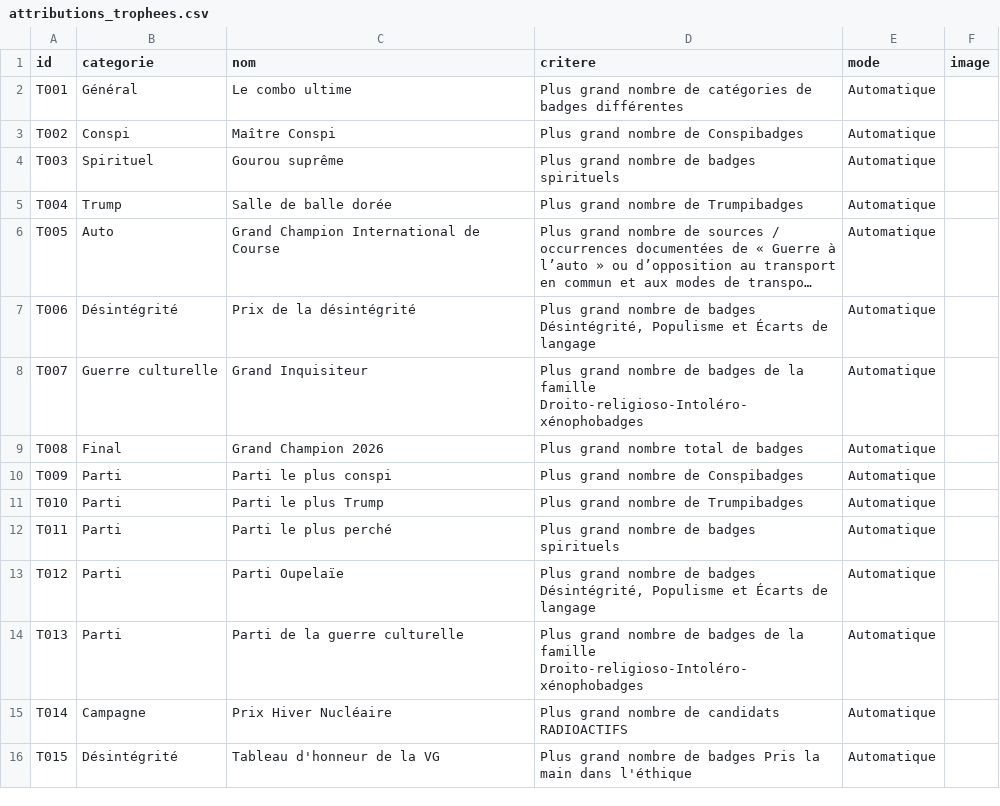
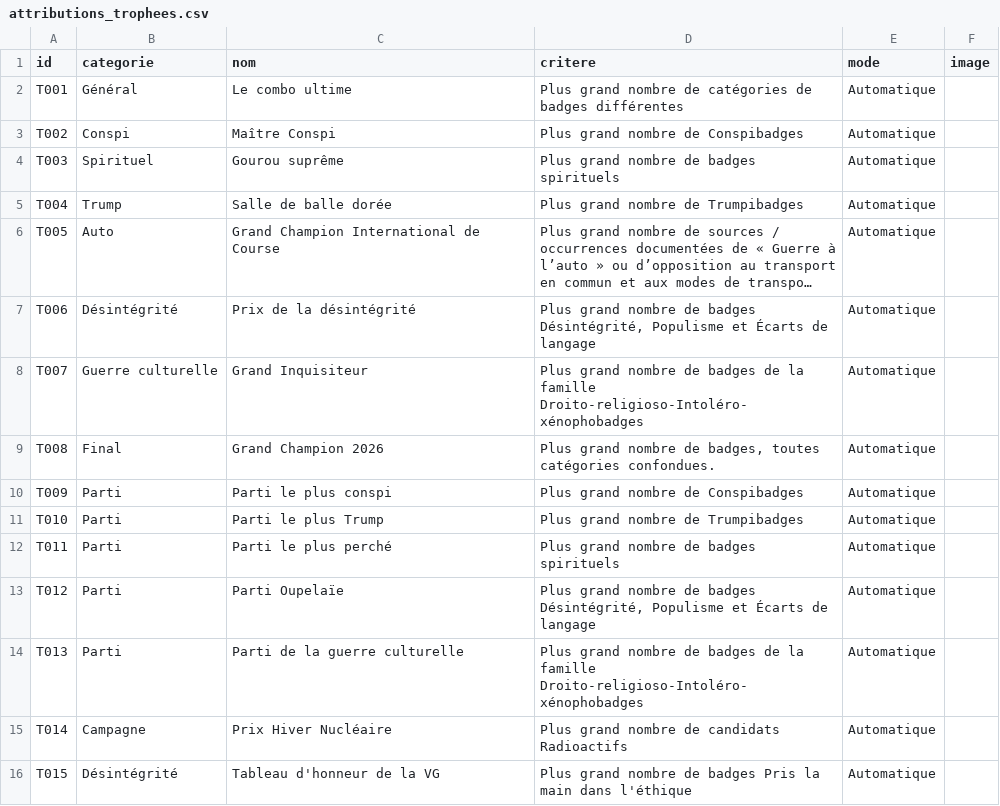
Before and after one commit to Discredit125/discredit125, a CSV file: data/attributions_trophees.csv, drawn as a sheet; long unchanged cells end in ….

```diff
--- a/data/attributions_trophees.csv
+++ b/data/attributions_trophees.csv
@@ -8,3 +8,3 @@ T006;Désintégrité;Prix de la désintégrité;Plus grand nombre de badges Dés
 T007;Guerre culturelle;Grand Inquisiteur;Plus grand nombre de badges de la famille Droito-religioso-Intoléro-xénophobadges;Automatique;
-T008;Final;Grand Champion 2026;Plus grand nombre total de badges;Automatique;
+T008;Final;Grand Champion 2026;Plus grand nombre de badges, toutes catégories confondues.;Automatique;
 T009;Parti;Parti le plus conspi;Plus grand nombre de Conspibadges;Automatique;
@@ -14,3 +14,3 @@ T012;Parti;Parti Oupelaïe;Plus grand nombre de badges Désintégrité, Populism
 T013;Parti;Parti de la guerre culturelle;Plus grand nombre de badges de la famille Droito-religioso-Intoléro-xénophobadges;Automatique;
-T014;Campagne;Prix Hiver Nucléaire;Plus grand nombre de candidats RADIOACTIFS;Automatique;
+T014;Campagne;Prix Hiver Nucléaire;Plus grand nombre de candidats Radioactifs;Automatique;
 T015;Désintégrité;Tableau d'honneur de la VG;Plus grand nombre de badges Pris la main dans l'éthique;Automatique;
```
Also changed, not shown: data/badges.csv.
